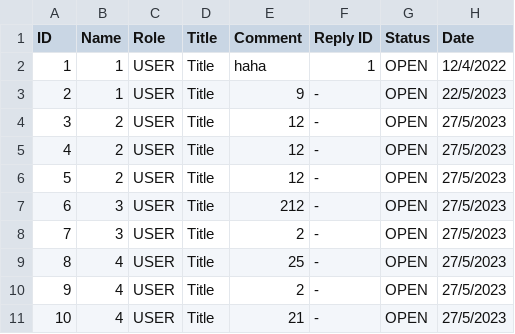
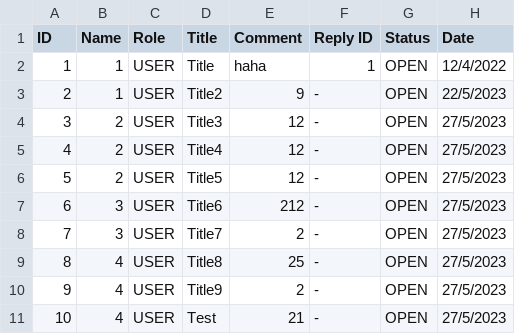
Before and after one commit to Zhiyao0223/DSTR_Assignment, a CSV file: DSTR_Assignment/output/feedback.csv, drawn as a sheet.

```diff
--- a/DSTR_Assignment/output/feedback.csv
+++ b/DSTR_Assignment/output/feedback.csv
@@ -2,10 +2,10 @@ ID,Name,Role,Title,Comment,Reply ID,Status,Date
 1,1,USER,Title,haha,1,OPEN,12/4/2022
-2,1,USER,Title,9,-,OPEN,22/5/2023
-3,2,USER,Title,12,-,OPEN,27/5/2023
-4,2,USER,Title,12,-,OPEN,27/5/2023
-5,2,USER,Title,12,-,OPEN,27/5/2023
-6,3,USER,Title,212,-,OPEN,27/5/2023
-7,3,USER,Title,2,-,OPEN,27/5/2023
-8,4,USER,Title,25,-,OPEN,27/5/2023
-9,4,USER,Title,2,-,OPEN,27/5/2023
-10,4,USER,Title,21,-,OPEN,27/5/2023
+2,1,USER,Title2,9,-,OPEN,22/5/2023
+3,2,USER,Title3,12,-,OPEN,27/5/2023
+4,2,USER,Title4,12,-,OPEN,27/5/2023
+5,2,USER,Title5,12,-,OPEN,27/5/2023
+6,3,USER,Title6,212,-,OPEN,27/5/2023
+7,3,USER,Title7,2,-,OPEN,27/5/2023
+8,4,USER,Title8,25,-,OPEN,27/5/2023
+9,4,USER,Title9,2,-,OPEN,27/5/2023
+10,4,USER,Test,21,-,OPEN,27/5/2023
```
Also changed, not shown: DSTR_Assignment/output/customer.csv, 10 other files.
